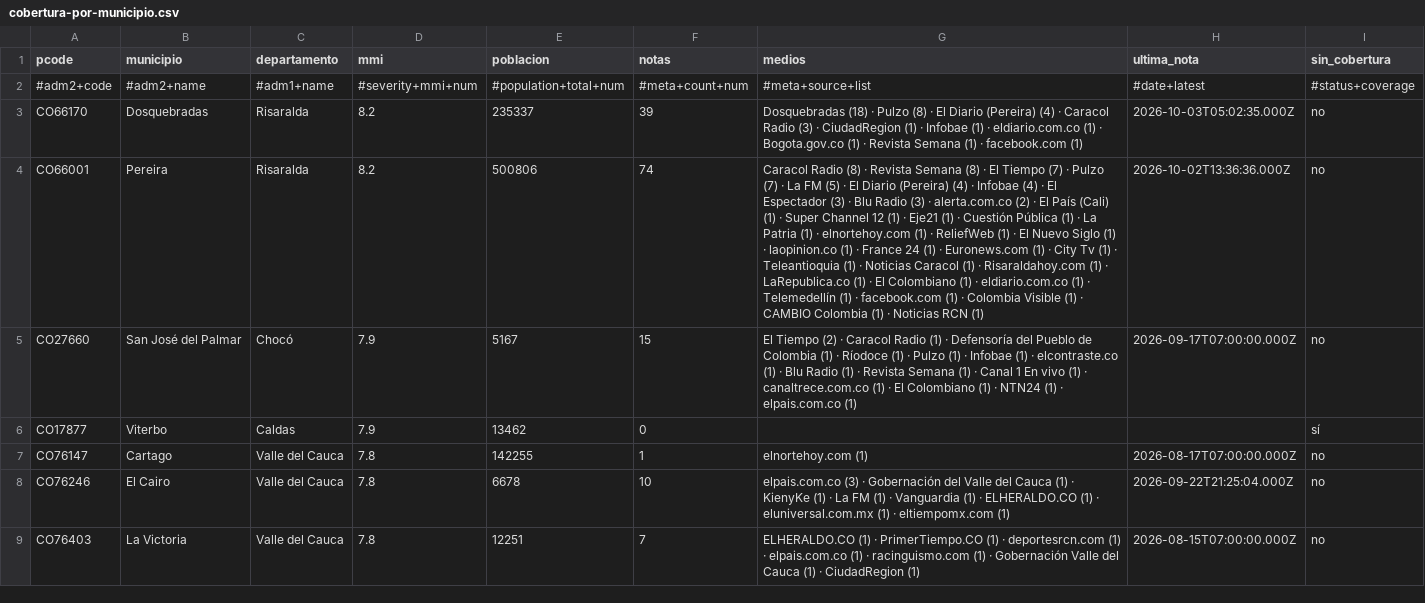
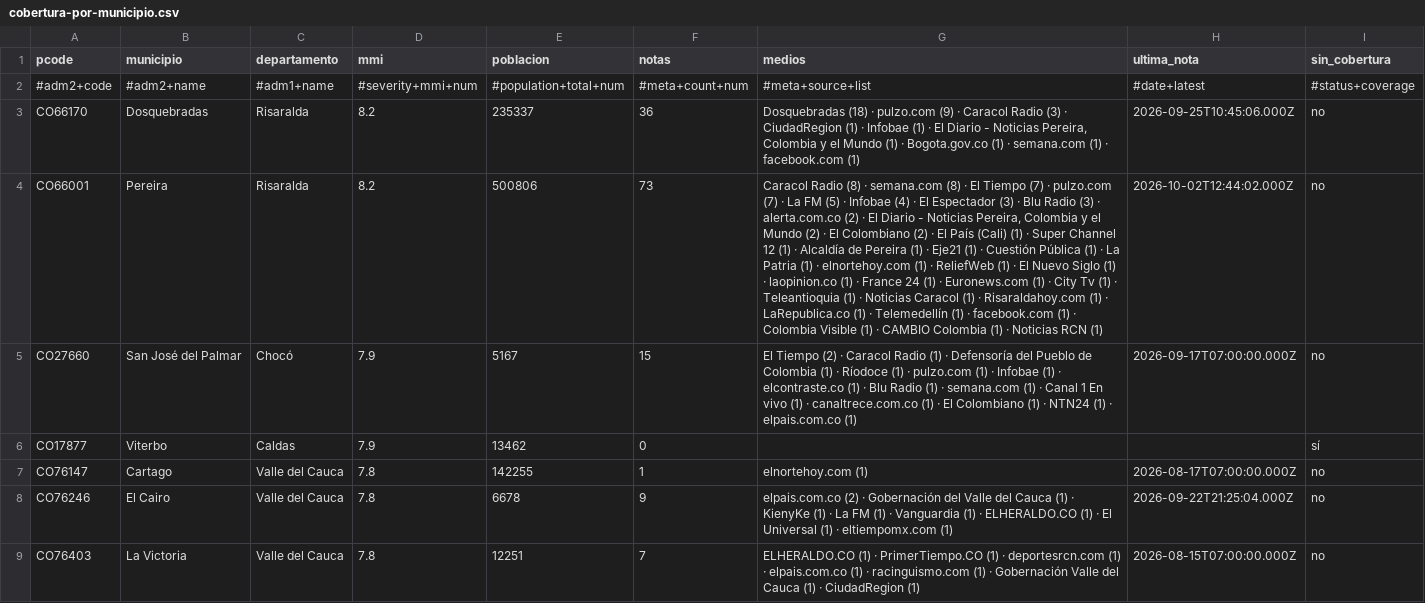
Before and after one commit to YesidAlmanzaGamba/report_cali, a CSV file: data/export/cobertura-por-municipio.csv, drawn as a sheet; only a part is shown; the diff covers the shown part only; the diff names each change by its address in the sheet, - before the commit and + after, or states it on an @@ line.

```diff
--- a/data/export/cobertura-por-municipio.csv
+++ b/data/export/cobertura-por-municipio.csv
-F3 (notas): 39
+F3 (notas): 36
-G3 (medios): …(18) · Pulzo (8) · El Diario (Pereira) (4) · Caracol Radio (3) · CiudadRegion (1) · Infobae (1) · eldiario.com.co (1) · Bogota.gov.co (1) · Revista Semana (1) ·…
+G3 (medios): …(18) · pulzo.com (9) · Caracol Radio (3) · CiudadRegion (1) · Infobae (1) · El Diario - Noticias Pereira, Colombia y el Mundo (1) · Bogota.gov.co (1) · semana.com (1) ·…
-H3 (ultima_nota): 2026-10-03T05:02:35.000Z
+H3 (ultima_nota): 2026-09-25T10:45:06.000Z
-F4 (notas): 74
+F4 (notas): 73
-G4 (medios): …(8) · Revista Semana (8) · El Tiempo (7) · Pulzo (7) · La FM (5) · El Diario (Pereira) (4) · Infobae (4) · El Espectador (3) · Blu Radio (3) · alerta.com.co (2) · El País (Cali) (1) · Super Channel 12 (1) · Eje21 (1) · Cuestión Pública (1) · La Patria (1) · elnortehoy.com (1) · ReliefWeb (1) · El Nuevo Siglo (1) · laopinion.co (1) · France 24 (1) · Euronews.com (1) · City Tv (1) · Teleantioquia (1) · Noticias Caracol (1) · Risaraldahoy.com (1) · LaRepublica.co (1) · El Colombiano (1) · eldiario.com.co (1) ·…
+G4 (medios): …(8) · semana.com (8) · El Tiempo (7) · pulzo.com (7) · La FM (5) · Infobae (4) · El Espectador (3) · Blu Radio (3) · alerta.com.co (2) · El Diario - Noticias Pereira, Colombia y el Mundo (2) · El Colombiano (2) · El País (Cali) (1) · Super Channel 12 (1) · Alcaldía de Pereira (1) · Eje21 (1) · Cuestión Pública (1) · La Patria (1) · elnortehoy.com (1) · ReliefWeb (1) · El Nuevo Siglo (1) · laopinion.co (1) · France 24 (1) · Euronews.com (1) · City Tv (1) · Teleantioquia (1) · Noticias Caracol (1) · Risaraldahoy.com (1) · LaRepublica.co (1) ·…
-H4 (ultima_nota): 2026-10-02T13:36:36.000Z
+H4 (ultima_nota): 2026-10-02T12:44:02.000Z
-G5 (medios): …(1) · Pulzo (1) · Infobae (1) · elcontraste.co (1) · Blu Radio (1) · Revista Semana (1) ·…
+G5 (medios): …(1) · pulzo.com (1) · Infobae (1) · elcontraste.co (1) · Blu Radio (1) · semana.com (1) ·…
-F8 (notas): 10
+F8 (notas): 9
-G8 (medios): elpais.com.co (3) · Gobernación del Valle del Cauca (1) · KienyKe (1) · La FM (1) · Vanguardia (1) · ELHERALDO.CO (1) · eluniversal.com.mx (1) ·…
+G8 (medios): elpais.com.co (2) · Gobernación del Valle del Cauca (1) · KienyKe (1) · La FM (1) · Vanguardia (1) · ELHERALDO.CO (1) · El Universal (1) ·…
```
Also changed, not shown: 15 edited cells elsewhere in this file, 5 other files.
